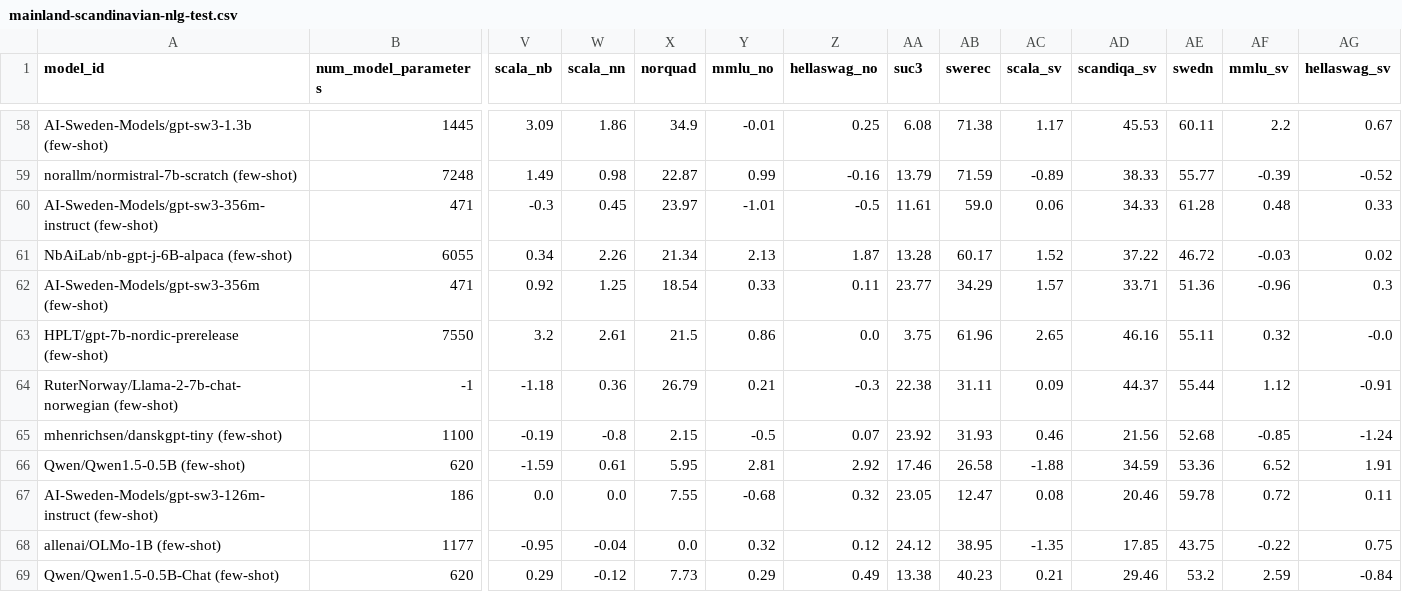
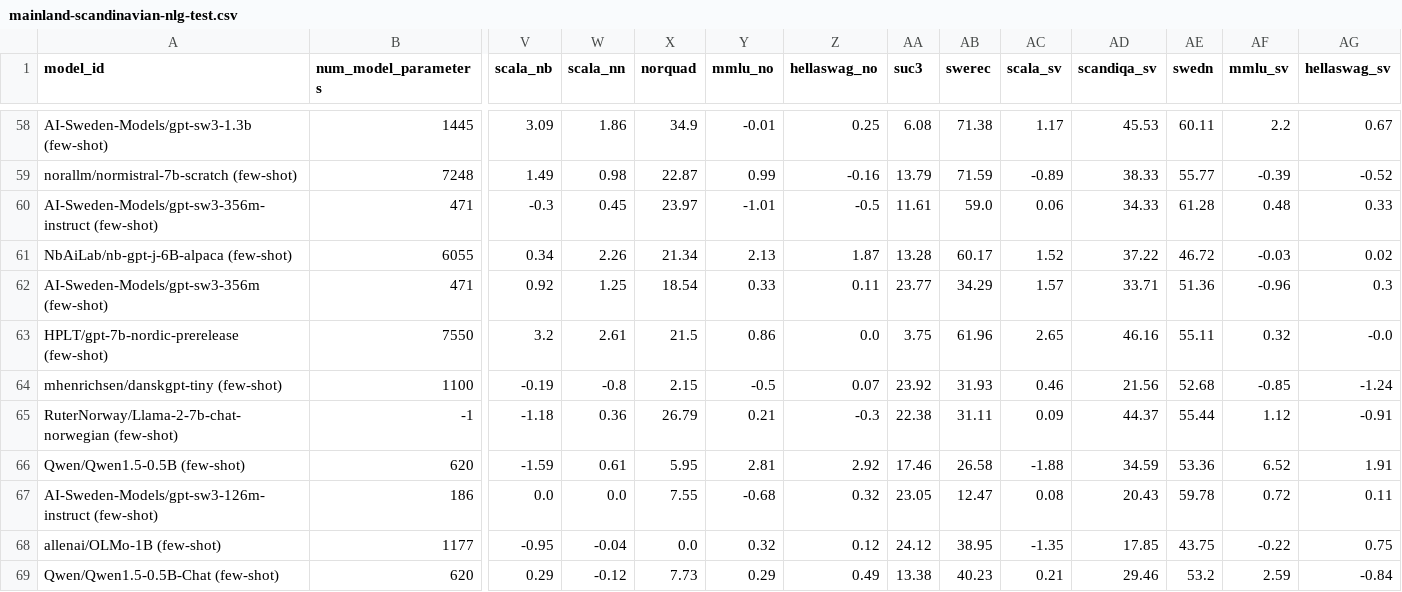
Before and after one commit to ScandEval/scandeval.github.io, a CSV file: mainland-scandinavian-nlg-test.csv, drawn as a sheet; only a part is shown, gaps mark what is left out; removed rows and columns are numbered as before the commit, all else as after; rows hold the shown columns only; the diff names each change by its address in the sheet, - before the commit and + after, or states it on an @@ line.

```diff
--- a/mainland-scandinavian-nlg-test.csv
+++ b/mainland-scandinavian-nlg-test.csv
+row 64: mhenrichsen/danskgpt-tiny (few-shot) | 1100 | -0.19 | -0.8 | 2.15 | -0.5 | 0.07 | 23.92 | 31.93 | 0.46 | 21.56 | 52.68 | -0.85 | -1.24
-row 65: mhenrichsen/danskgpt-tiny (few-shot) | 1100 | -0.19 | -0.8 | 2.15 | -0.5 | 0.07 | 23.92 | 31.93 | 0.46 | 21.56 | 52.68 | -0.85 | -1.24
-AD67 (scandiqa_sv): 20.46
+AD67 (scandiqa_sv): 20.43
```
Also changed, not shown: mainland-scandinavian-nlu-test.csv, 2 other files.
